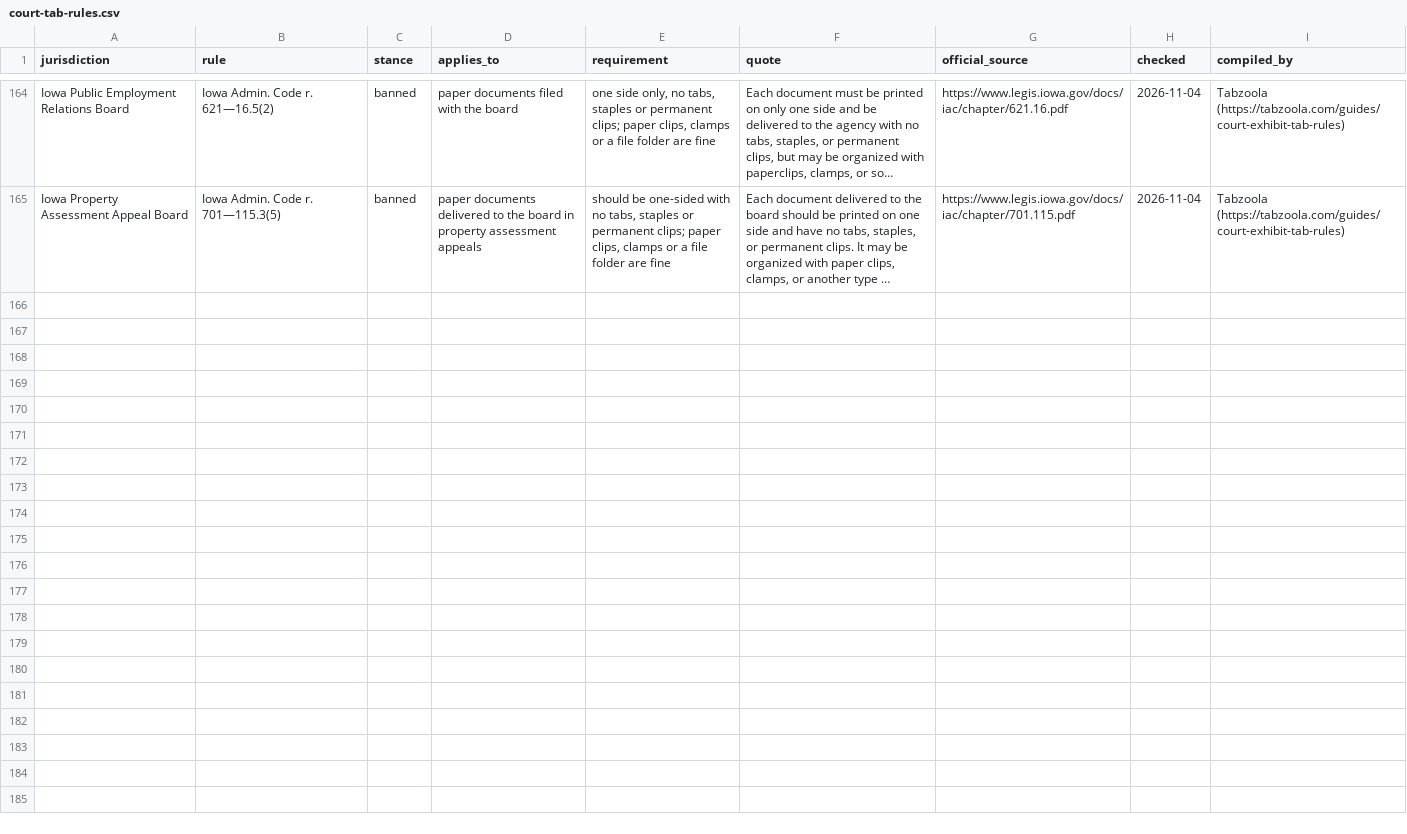
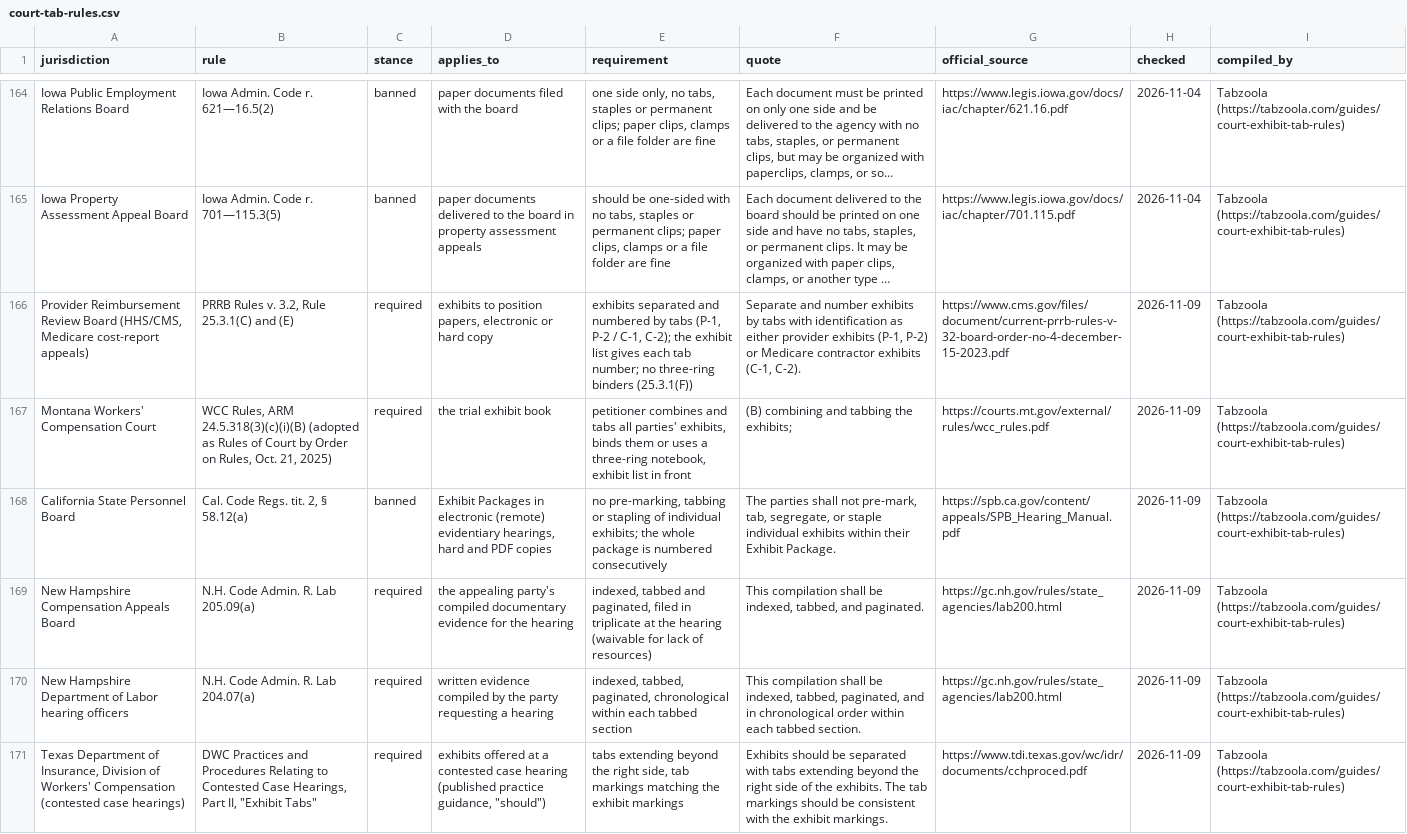
Before and after one commit to anselmoindex/custom-index-tab-prices, a CSV file: court-tab-rules.csv, drawn as a sheet; only a part is shown, gaps mark what is left out; long unchanged cells end in …; the diff names each change by its address in the sheet, - before the commit and + after, or states it on an @@ line.

Commit message:
Court tab rules: 170 rules / 160 courts (PRRB, Montana WCC, N.H. Lab 204.07 and 205.09, Texas DWC, Cal. SPB)

```diff
--- a/court-tab-rules.csv
+++ b/court-tab-rules.csv
+row 166: Provider Reimbursement Review Board (HHS/CMS, Medicare cost-report appeals) | PRRB Rules v. 3.2, Rule 25.3.1(C) and (E) | required | exhibits to position papers, electronic or hard copy | exhibits separated and numbered by tabs (P-1, P-2 / C-1, C-2); the exhibit list gives each tab number; no three-ring binders (25.3.1(F)) | Separate and number exhibits by tabs with identification as either provider exhibits (P-1, P-2) or Medicare contractor exhibits (C-1, C-2). | https://www.cms.gov/files/document/current-prrb-rules-v-32-board-order-no-4-december-15-2023.pdf | 2026-11-09 | Tabzoola (https://tabzoola.com/guides/court-exhibit-tab-rules)
+row 167: Montana Workers' Compensation Court | WCC Rules, ARM 24.5.318(3)(c)(i)(B) (adopted as Rules of Court by Order on Rules, Oct. 21, 2025) | required | the trial exhibit book | petitioner combines and tabs all parties' exhibits, binds them or uses a three-ring notebook, exhibit list in front | (B) combining and tabbing the exhibits; | https://courts.mt.gov/external/rules/wcc_rules.pdf | 2026-11-09 | Tabzoola (https://tabzoola.com/guides/court-exhibit-tab-rules)
+row 168: California State Personnel Board | Cal. Code Regs. tit. 2, § 58.12(a) | banned | Exhibit Packages in electronic (remote) evidentiary hearings, hard and PDF copies | no pre-marking, tabbing or stapling of individual exhibits; the whole package is numbered consecutively | The parties shall not pre-mark, tab, segregate, or staple individual exhibits within their Exhibit Package. | https://spb.ca.gov/content/appeals/SPB_Hearing_Manual.pdf | 2026-11-09 | Tabzoola (https://tabzoola.com/guides/court-exhibit-tab-rules)
+row 169: New Hampshire Compensation Appeals Board | N.H. Code Admin. R. Lab 205.09(a) | required | the appealing party's compiled documentary evidence for the hearing | indexed, tabbed and paginated, filed in triplicate at the hearing (waivable for lack of resources) | This compilation shall be indexed, tabbed, and paginated. | https://gc.nh.gov/rules/state_agencies/lab200.html | 2026-11-09 | Tabzoola (https://tabzoola.com/guides/court-exhibit-tab-rules)
+row 170: New Hampshire Department of Labor hearing officers | N.H. Code Admin. R. Lab 204.07(a) | required | written evidence compiled by the party requesting a hearing | indexed, tabbed, paginated, chronological within each tabbed section | This compilation shall be indexed, tabbed, paginated, and in chronological order within each tabbed section. | https://gc.nh.gov/rules/state_agencies/lab200.html | 2026-11-09 | Tabzoola (https://tabzoola.com/guides/court-exhibit-tab-rules)
+row 171: Texas Department of Insurance, Division of Workers' Compensation (contested case hearings) | DWC Practices and Procedures Relating to Contested Case Hearings, Part II, "Exhibit Tabs" | required | exhibits offered at a contested case hearing (published practice guidance, "should") | tabs extending beyond the right side, tab markings matching the exhibit markings | Exhibits should be separated with tabs extending beyond the right side of the exhibits. The tab markings should be consistent with the exhibit markings. | https://www.tdi.texas.gov/wc/idr/documents/cchproced.pdf | 2026-11-09 | Tabzoola (https://tabzoola.com/guides/court-exhibit-tab-rules)
```
Also changed, not shown: 1 other file.
